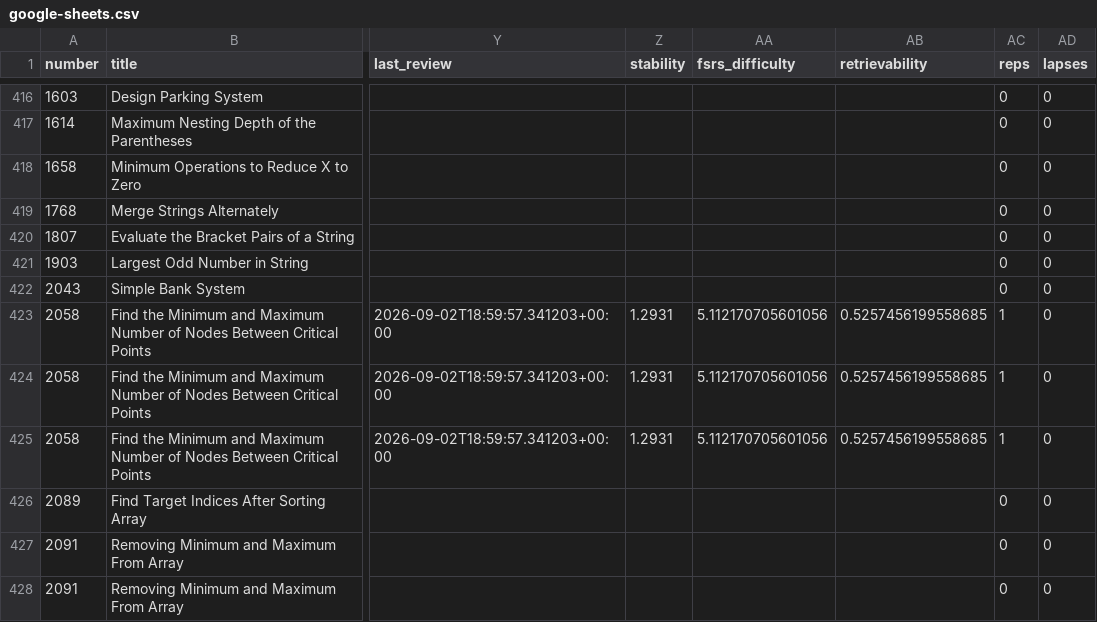
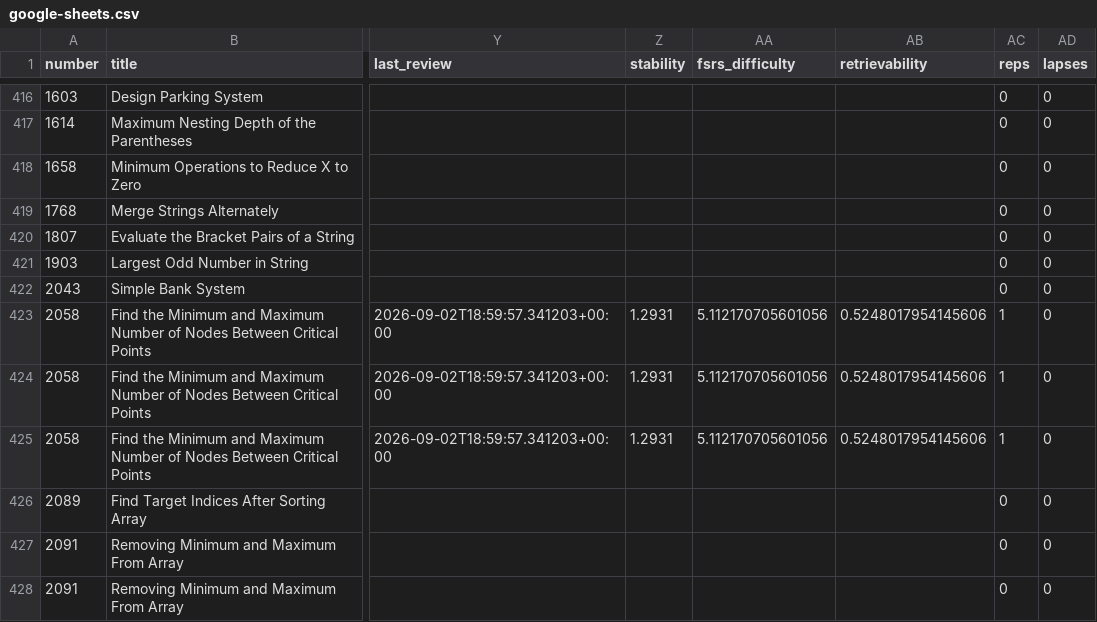
Before and after one commit to zh1kang/dsa, a CSV file: google-sheets.csv, drawn as a sheet; only a part is shown, gaps mark what is left out; the diff names each change by its address in the sheet, - before the commit and + after, or states it on an @@ line.

```diff
--- a/google-sheets.csv
+++ b/google-sheets.csv
-AB423:AB425 (retrievability): 0.5257456199558685
+AB423:AB425 (retrievability): 0.5248017954145606
```
Also changed, not shown: 2 other files.
